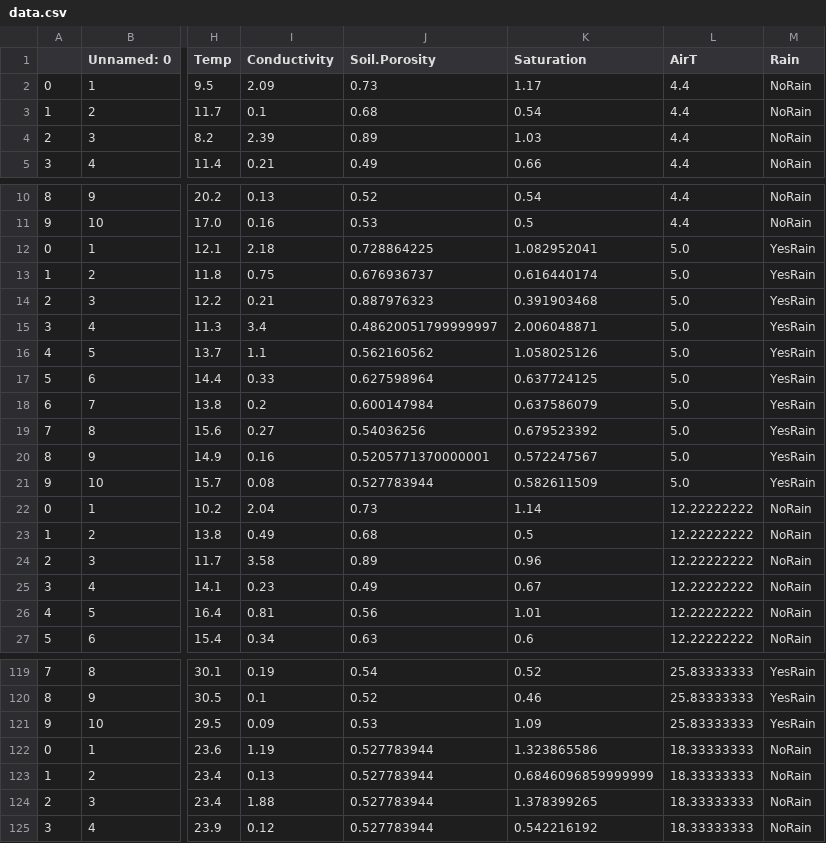
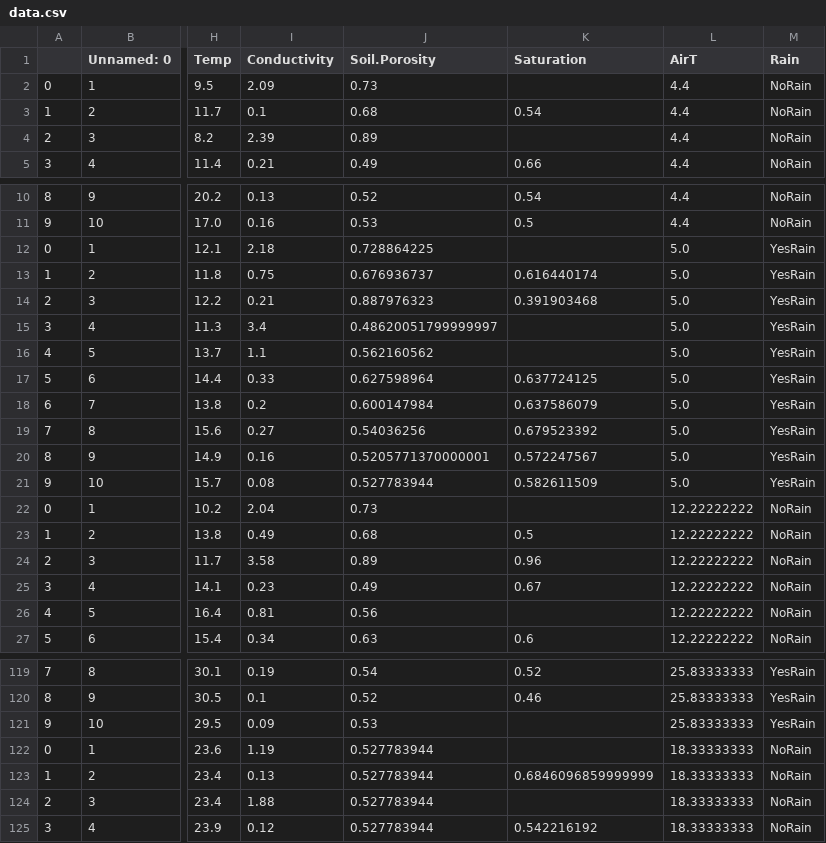
Before and after one commit to nrb75/Greenhouse_Gas_Analysis, a CSV file: ProcessedData/data.csv, drawn as a sheet; only a part is shown, gaps mark what is left out; the diff covers the shown part only; the diff names each change by its address in the sheet, - before the commit and + after, or states it on an @@ line.

```diff
--- a/ProcessedData/data.csv
+++ b/ProcessedData/data.csv
-K2 (Saturation): 1.17
+K2 (Saturation): (empty)
-K4 (Saturation): 1.03
+K4 (Saturation): (empty)
-K12 (Saturation): 1.082952041
+K12 (Saturation): (empty)
-K15 (Saturation): 2.006048871
+K15 (Saturation): (empty)
-K16 (Saturation): 1.058025126
+K16 (Saturation): (empty)
-K22 (Saturation): 1.14
+K22 (Saturation): (empty)
-K26 (Saturation): 1.01
+K26 (Saturation): (empty)
-K121 (Saturation): 1.09
+K121 (Saturation): (empty)
-K122 (Saturation): 1.323865586
+K122 (Saturation): (empty)
-K124 (Saturation): 1.378399265
+K124 (Saturation): (empty)
```
Also changed, not shown: 11 edited cells elsewhere in this file, ProcessedData/data_Avg_date_Site.csv, 1 other file.
